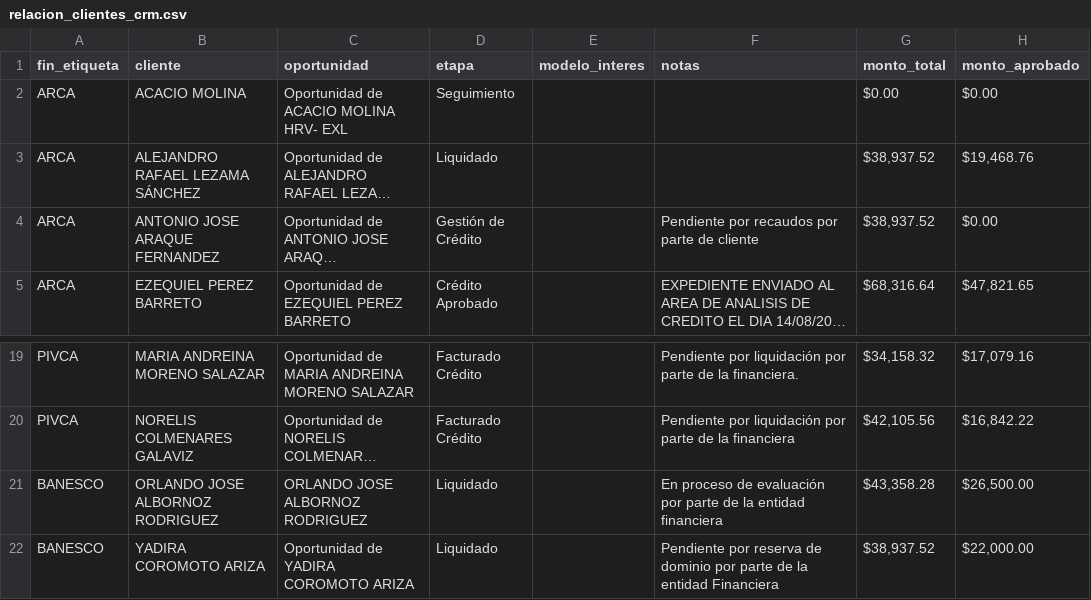
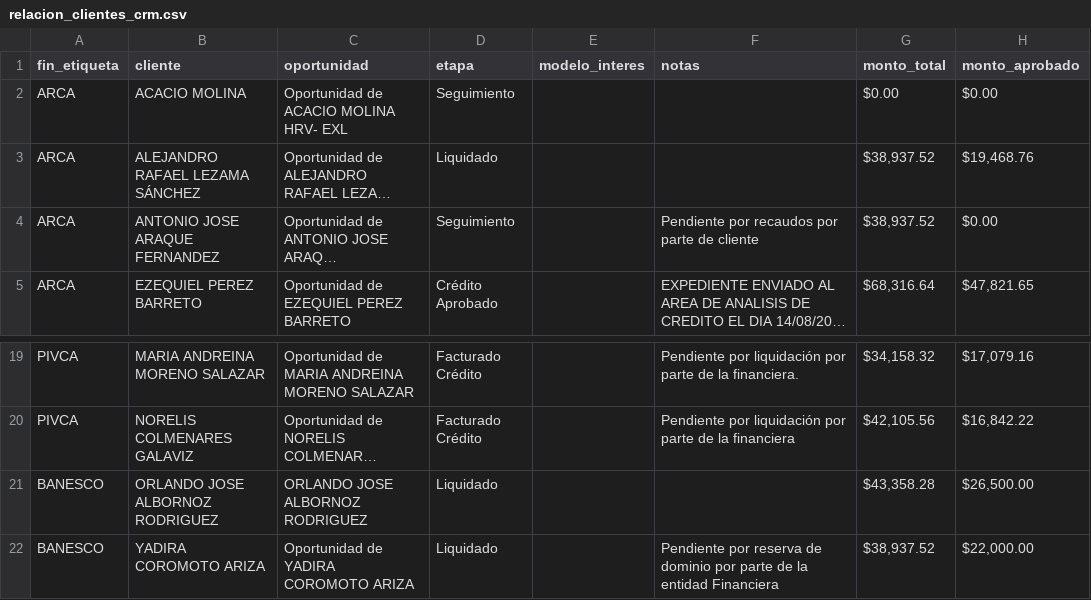
Before and after one commit to latinbienti-sys/gestionhonda, a CSV file: crm_consulta/relacion_clientes_crm.csv, drawn as a sheet; only a part is shown, gaps mark what is left out; long unchanged cells end in …; the diff names each change by its address in the sheet, - before the commit and + after, or states it on an @@ line.

```diff
--- a/crm_consulta/relacion_clientes_crm.csv
+++ b/crm_consulta/relacion_clientes_crm.csv
-D4 (etapa): Gestión de Crédito
+D4 (etapa): Seguimiento
-F21 (notas): En proceso de evaluación por parte de la entidad financiera
+F21 (notas): (empty)
```
Also changed, not shown: 3 other files.
